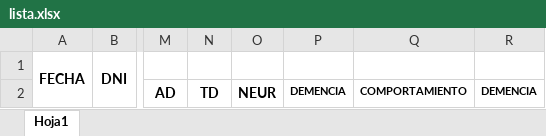
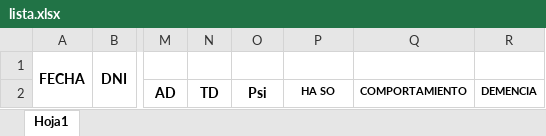
Before and after one commit to juanjonav/HIS, an Excel workbook: Plantillas/lista.xlsx, sheet Hoja1, drawn as a sheet; only a part is shown, gaps mark what is left out; values as stored, in another font and other column widths than the file's, no borders; the diff names each change by its address in the sheet, - before the commit and + after, or states it on an @@ line.

Commit message:
Add files via upload

```diff
--- a/Plantillas/lista.xlsx (sheet Hoja1)
+++ b/Plantillas/lista.xlsx (sheet Hoja1)
-O2: NEUR
+O2: Psi
-P2: DEMENCIA
+P2: HA SO
```
